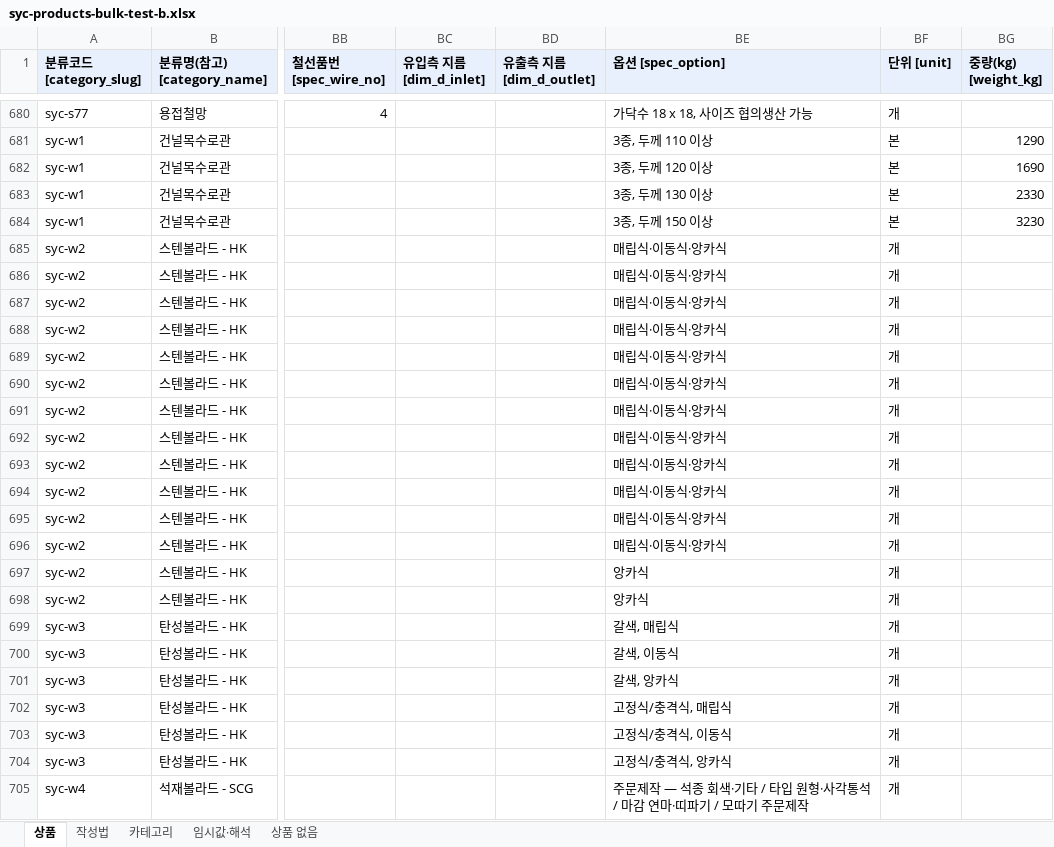
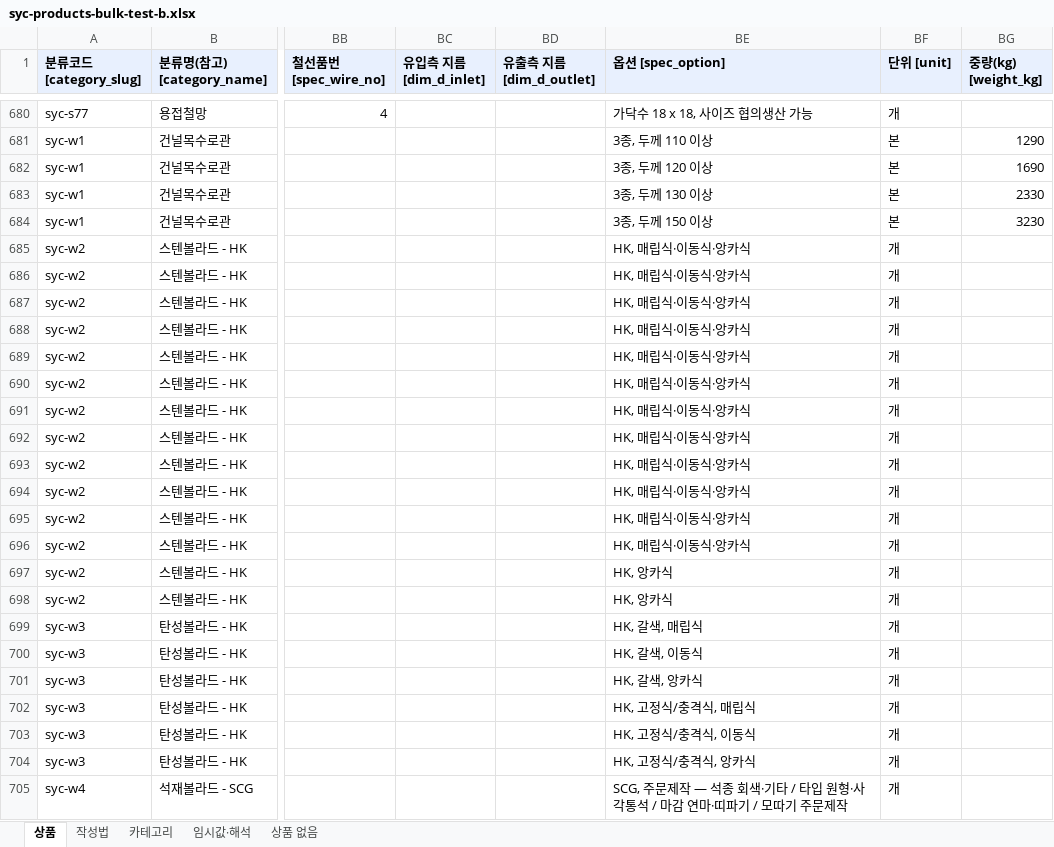
Before and after one commit to bmicns/tomokmall, an Excel workbook: data/syccrt/syc-products-bulk-test-b.xlsx, sheet 상품, drawn as a sheet; only a part is shown, gaps mark what is left out; values as stored, in another font and other column widths than the file's, no borders; the diff names each change by its address in the sheet, - before the commit and + after, or states it on an @@ line.

```diff
--- a/data/syccrt/syc-products-bulk-test-b.xlsx (sheet 상품)
+++ b/data/syccrt/syc-products-bulk-test-b.xlsx (sheet 상품)
-BE685:BE696 (옵션 [spec_option]): 매립식·이동식·앙카식
+BE685:BE696 (옵션 [spec_option]): HK, 매립식·이동식·앙카식
-BE697:BE698 (옵션 [spec_option]): 앙카식
+BE697:BE698 (옵션 [spec_option]): HK, 앙카식
-BE699 (옵션 [spec_option]): 갈색, 매립식
+BE699 (옵션 [spec_option]): HK, 갈색, 매립식
-BE700 (옵션 [spec_option]): 갈색, 이동식
+BE700 (옵션 [spec_option]): HK, 갈색, 이동식
-BE701 (옵션 [spec_option]): 갈색, 앙카식
+BE701 (옵션 [spec_option]): HK, 갈색, 앙카식
-BE702 (옵션 [spec_option]): 고정식/충격식, 매립식
+BE702 (옵션 [spec_option]): HK, 고정식/충격식, 매립식
-BE703 (옵션 [spec_option]): 고정식/충격식, 이동식
+BE703 (옵션 [spec_option]): HK, 고정식/충격식, 이동식
-BE704 (옵션 [spec_option]): 고정식/충격식, 앙카식
+BE704 (옵션 [spec_option]): HK, 고정식/충격식, 앙카식
-BE705 (옵션 [spec_option]): 주문제작…
+BE705 (옵션 [spec_option]): SCG, 주문제작…
```
Also changed, not shown: sheet 임시값·해석, data/syccrt/syc-products-bulk-test.xlsx, 3 other files.
